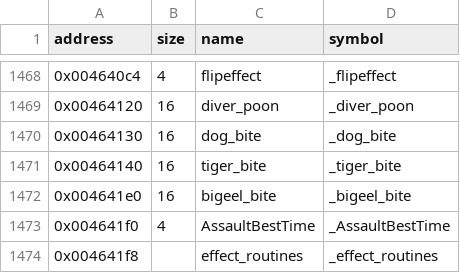
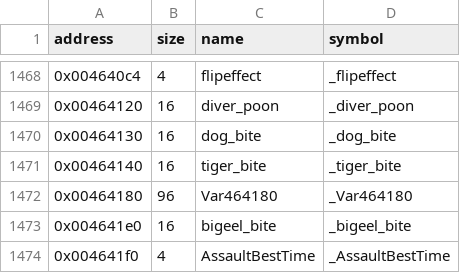
Before and after one commit to LostArtefacts/tr02, a CSV file: config/symbols.csv, drawn as a sheet; only a part is shown, gaps mark what is left out; the shorter side is filled out with more unchanged rows; the diff names each change by its address in the sheet, - before the commit and + after, or states it on an @@ line.

```diff
--- a/config/symbols.csv
+++ b/config/symbols.csv
+row 1472: 0x00464180 | 96 | Var464180 | _Var464180
```
Also changed, not shown: 3 other files.
